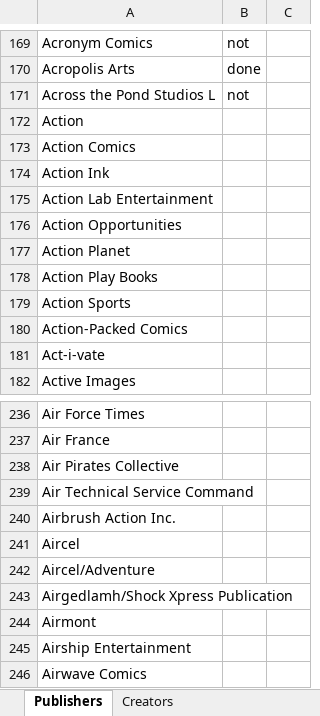
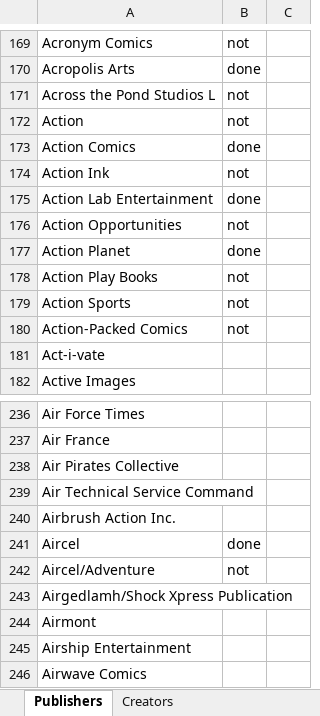
Before and after one commit to blzimg/blzimg.github.io, an Excel workbook: Creators.xlsx, sheet Publishers, drawn as a sheet; only a part is shown, gaps mark what is left out; values as stored, in another font and other column widths than the file's, no borders; the diff names each change by its address in the sheet, - before the commit and + after, or states it on an @@ line.

```diff
--- a/Creators.xlsx (sheet Publishers)
+++ b/Creators.xlsx (sheet Publishers)
-B172: (empty)
+B172: not
-B173: (empty)
+B173: done
-B174: (empty)
+B174: not
-B175: (empty)
+B175: done
-B176: (empty)
+B176: not
-B177: (empty)
+B177: done
-B178:B180: (empty)
+B178:B180: not
-B241: (empty)
+B241: done
-B242: (empty)
+B242: not
```
Also changed, not shown: 7 other files.
